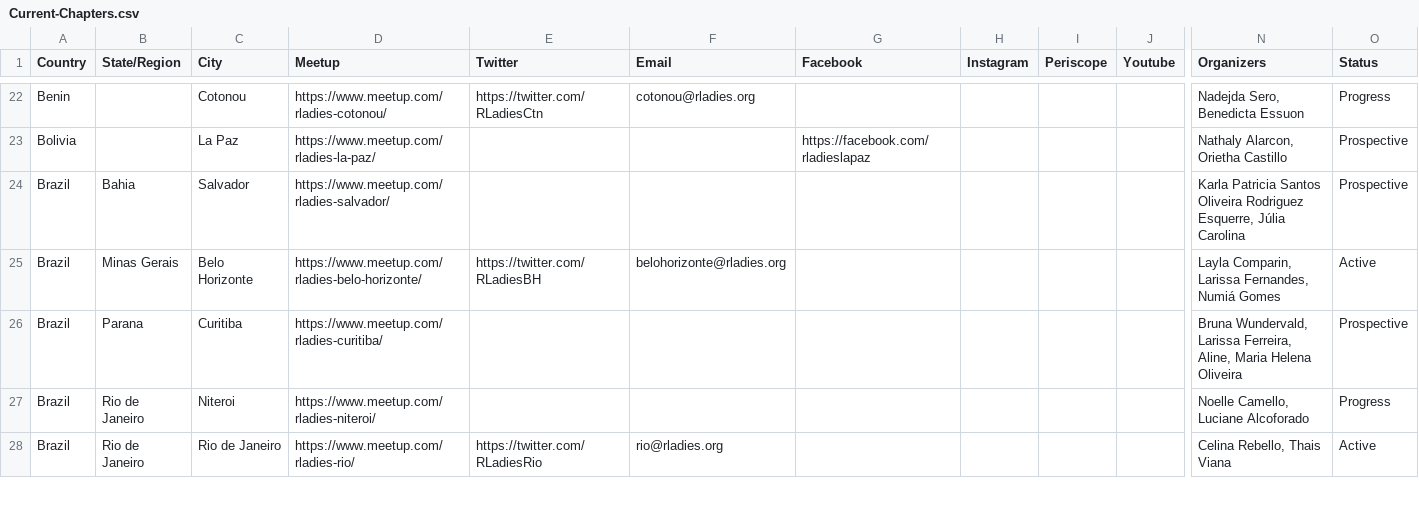
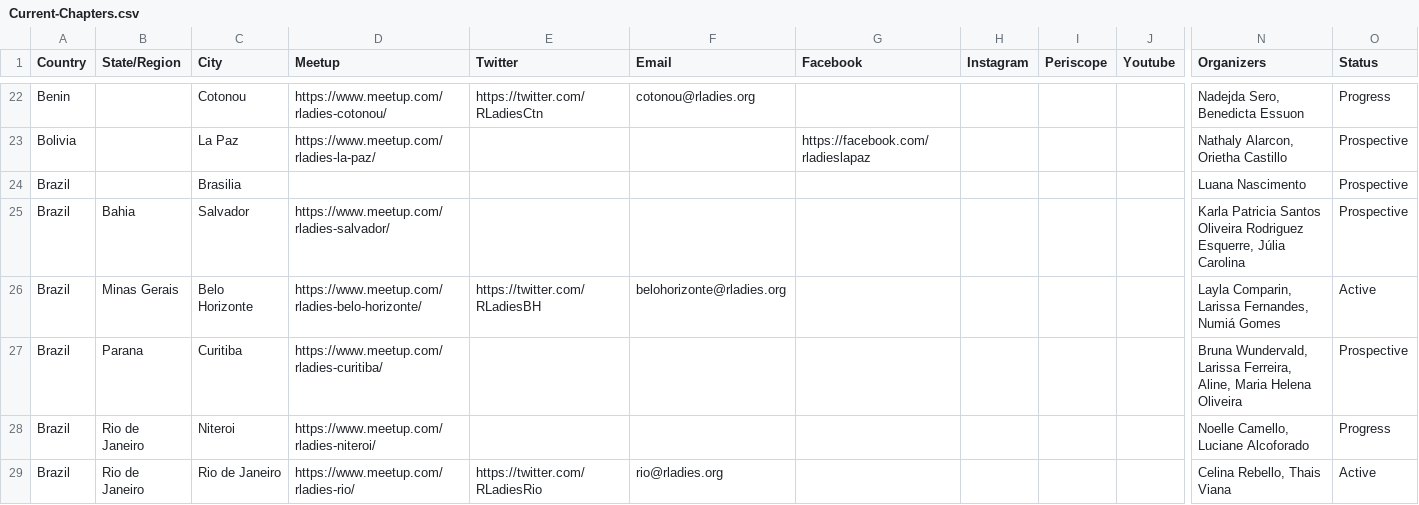
Before and after one commit to rladies/starter-kit, a CSV file: Current-Chapters.csv, drawn as a sheet; only a part is shown, gaps mark what is left out; rows hold the shown columns only; the diff names each change by its address in the sheet, - before the commit and + after, or states it on an @@ line.

Commit message:
adds Brasilia

```diff
--- a/Current-Chapters.csv
+++ b/Current-Chapters.csv
+row 24: Brazil |  | Brasilia |  |  |  |  |  |  |  | Luana Nascimento | Prospective
```
